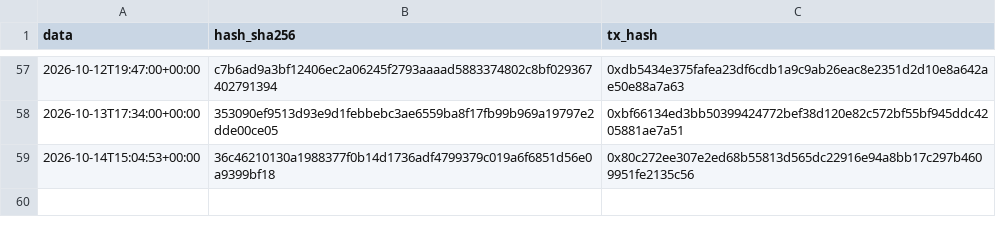
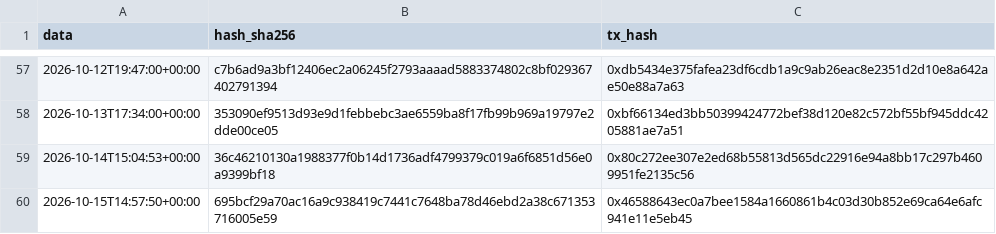
Before and after one commit to Alex00975/btc-accumulator-data, a CSV file: pubblico_one/sigilli_one.csv, drawn as a sheet; only a part is shown, gaps mark what is left out; the diff names each change by its address in the sheet, - before the commit and + after, or states it on an @@ line.

```diff
--- a/pubblico_one/sigilli_one.csv
+++ b/pubblico_one/sigilli_one.csv
+row 60: 2026-10-15T14:57:50+00:00 | 695bcf29a70ac16a9c938419c7441c7648ba78d46ebd2a38c671353716005e59 | 0x46588643ec0a7bee1584a1660861b4c03d30b852e69ca64e6afc941e11e5eb45
```
Also changed, not shown: pubblico_one/operazioni_one.csv, 4 other files.
